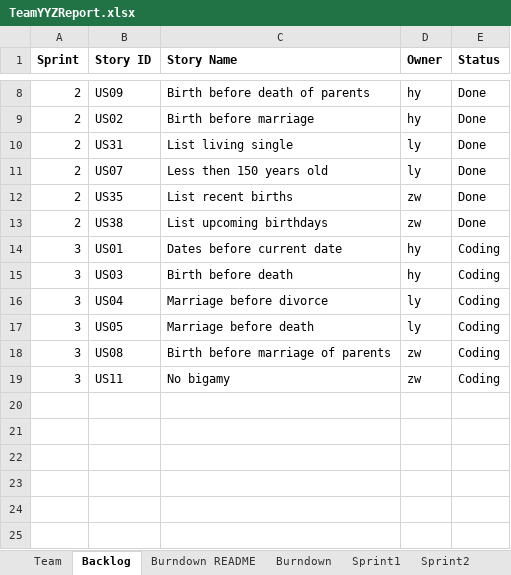
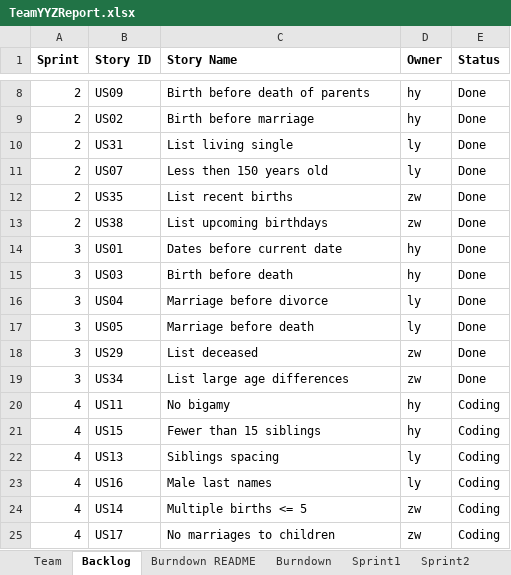
Before and after one commit to Lianghai-Yang/CS555-Agille-Methods, an Excel workbook: TeamYYZReport.xlsx, sheet Backlog, drawn as a sheet; only a part is shown, gaps mark what is left out; values as stored, in another font and other column widths than the file's, no borders; the diff names each change by its address in the sheet, - before the commit and + after, or states it on an @@ line.

```diff
--- a/TeamYYZReport.xlsx (sheet Backlog)
+++ b/TeamYYZReport.xlsx (sheet Backlog)
-E14:E19 (Status): Coding
+E14:E19 (Status): Done
-B18 (Story ID): US08
+B18 (Story ID): US29
-C18 (Story Name): Birth before marriage of parents
+C18 (Story Name): List deceased
-B19 (Story ID): US11
+B19 (Story ID): US34
-C19 (Story Name): No bigamy
+C19 (Story Name): List large age differences
+row 20: 4 | US11 | No bigamy | hy | Coding
+row 21: 4 | US15 | Fewer than 15 siblings | hy | Coding
+row 22: 4 | US13 | Siblings spacing | ly | Coding
+row 23: 4 | US16 | Male last names | ly | Coding
+row 24: 4 | US14 | Multiple births <= 5 | zw | Coding
+row 25: 4 | US17 | No marriages to children | zw | Coding
```
Also changed, not shown: sheet Sprint4, sheet Sprint3, sheet Stories, sheet Burndown, charts or pictures.
